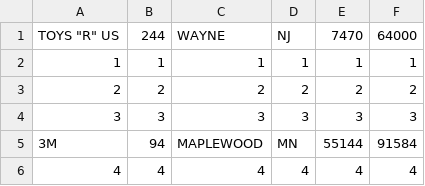
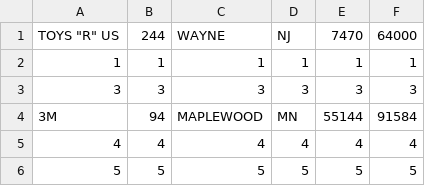
Before and after one commit to raculber/Database-HW1, a CSV file: Build/Products/Debug/Fortune_500_HQ.data.csv, drawn as a sheet; only a part is shown; the shorter side is filled out with more unchanged rows; the diff names each change by its address in the sheet, - before the commit and + after, or states it on an @@ line.

```diff
--- a/Build/Products/Debug/Fortune_500_HQ.data.csv
+++ b/Build/Products/Debug/Fortune_500_HQ.data.csv
-row 3: 2 | 2 | 2 | 2 | 2 | 2
```
Also changed, not shown: 9 other files.
